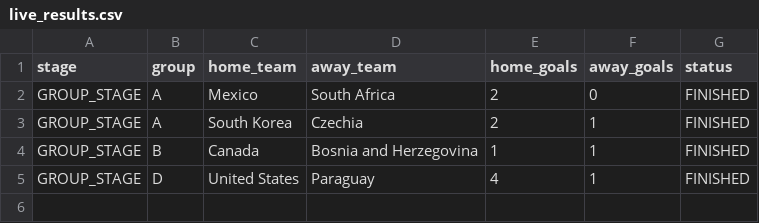
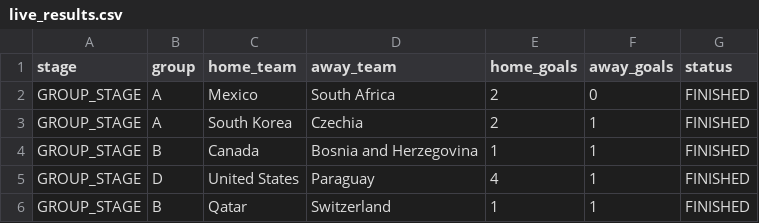
Before and after one commit to ieuyar/WC26, a CSV file: live_results.csv, drawn as a sheet; the diff names each change by its address in the sheet, - before the commit and + after, or states it on an @@ line.

```diff
--- a/live_results.csv
+++ b/live_results.csv
+row 6: GROUP_STAGE | B | Qatar | Switzerland | 1 | 1 | FINISHED
```
Also changed, not shown: simulation_output/engine_scenarios.csv, simulation_output/group_outcomes.csv, 6 other files.
